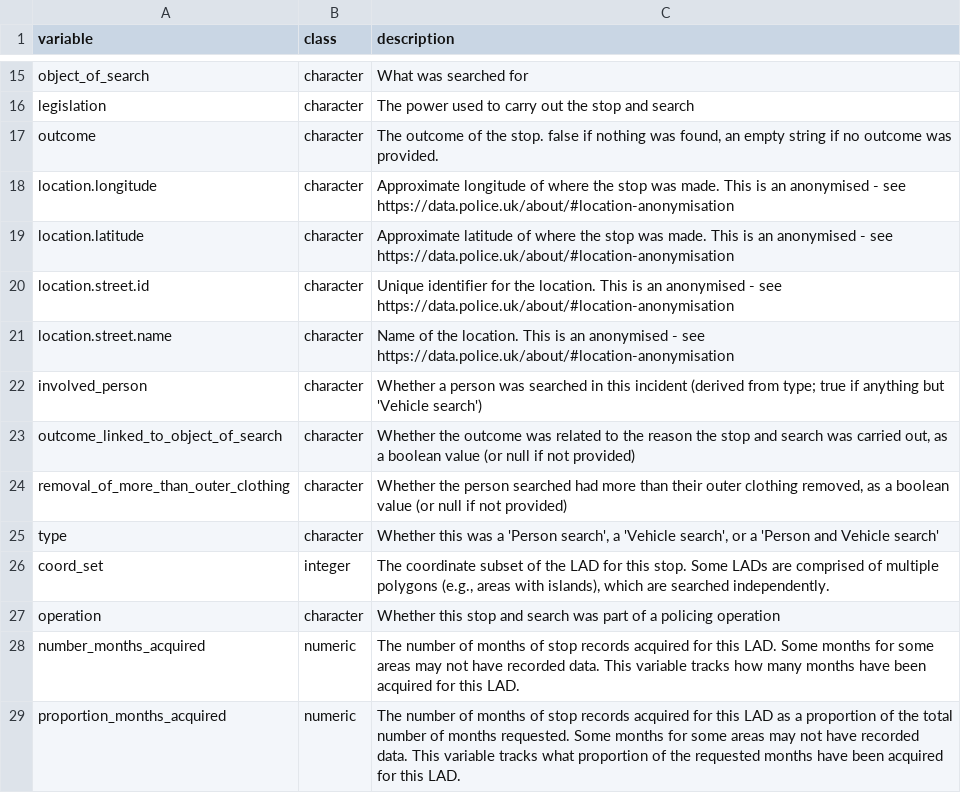
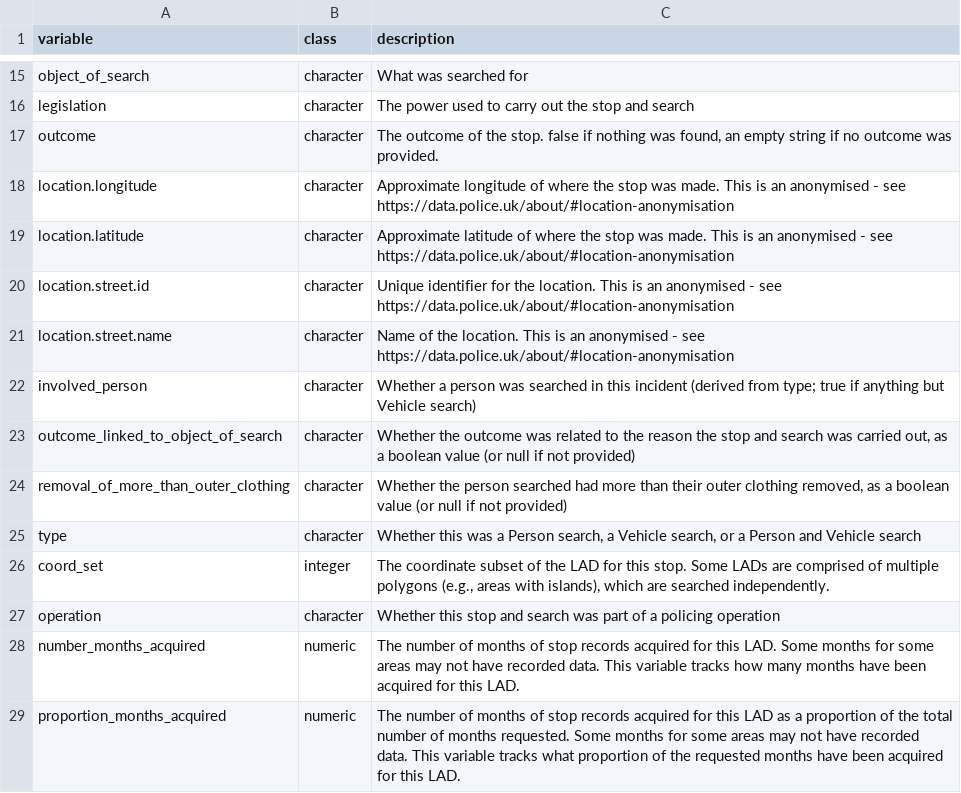
Before and after one commit to BlackThrive/ExtractSS, a CSV file: data/extractss_data_dictionary.csv, drawn as a sheet; only a part is shown, gaps mark what is left out.

Commit message:
Removed single quotes from data dictionary

```diff
--- a/data/extractss_data_dictionary.csv
+++ b/data/extractss_data_dictionary.csv
@@ -21,6 +21,6 @@ location.street.id,character,Unique identifier for the location. This is an anon
 location.street.name,character,Name of the location. This is an anonymised - see https://data.police.uk/about/#location-anonymisation
-involved_person,character,Whether a person was searched in this incident (derived from type; true if anything but 'Vehicle search')
+involved_person,character,Whether a person was searched in this incident (derived from type; true if anything but Vehicle search)
 outcome_linked_to_object_of_search,character,"Whether the outcome was related to the reason the stop and search was carried out, as a boolean value (or null if not provided)"
 removal_of_more_than_outer_clothing,character,"Whether the person searched had more than their outer clothing removed, as a boolean value (or null if not provided)"
-type,character,"Whether this was a 'Person search', a 'Vehicle search', or a 'Person and Vehicle search'"
+type,character,"Whether this was a Person search, a Vehicle search, or a Person and Vehicle search"
 coord_set,integer,"The coordinate subset of the LAD for this stop. Some LADs are comprised of multiple polygons (e.g., areas with islands), which are searched independently."
```
